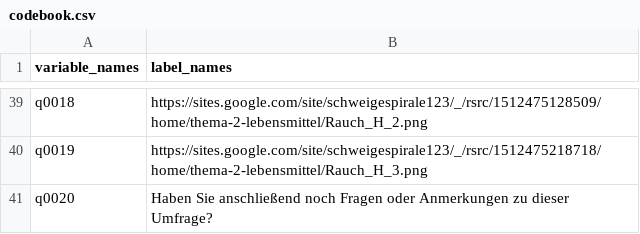
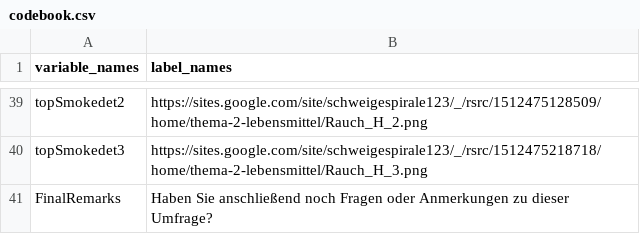
Before and after one commit to digitalemuendigkeit/hcii2019, a CSV file: spiralofsilence/codebook.csv, drawn as a sheet; only a part is shown, gaps mark what is left out; the diff covers the shown part only; the diff names each change by its address in the sheet, - before the commit and + after, or states it on an @@ line.

```diff
--- a/spiralofsilence/codebook.csv
+++ b/spiralofsilence/codebook.csv
-A39 (variable_names): q0018
+A39 (variable_names): topSmokedet2
-A40 (variable_names): q0019
+A40 (variable_names): topSmokedet3
-A41 (variable_names): q0020
+A41 (variable_names): FinalRemarks
```
Also changed, not shown: 27 edited cells elsewhere in this file, 1 other file.
